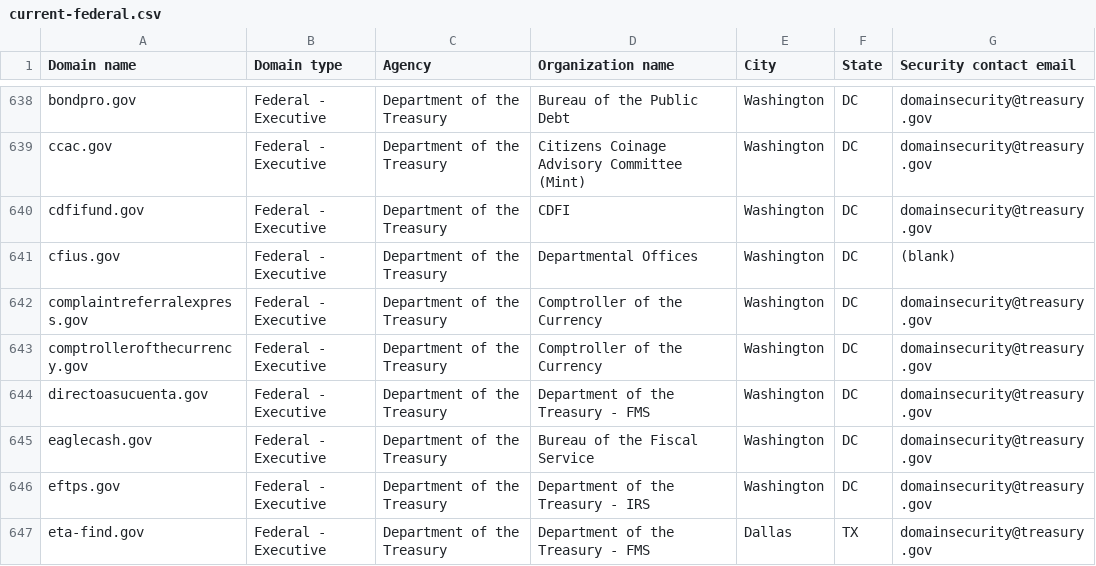
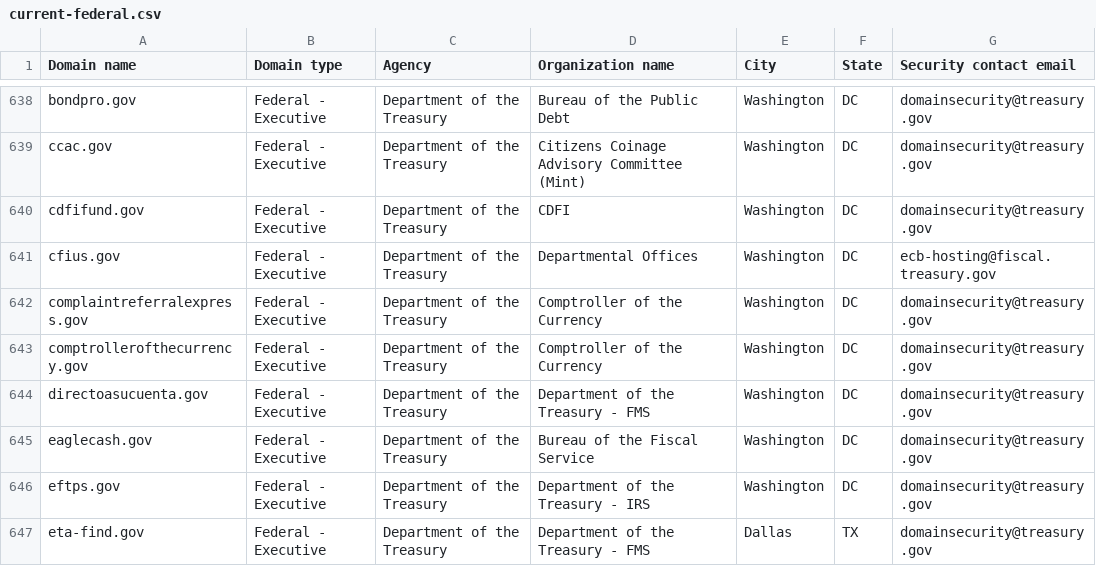
Before and after one commit to zandercymatics/dotgov-data, a CSV file: current-federal.csv, drawn as a sheet; only a part is shown, gaps mark what is left out.

Commit message:
Flat: latest data (2024-05-01T06:27:30.304Z) {   "date": "2024-05-01T06:27:30.304Z",   "files": [     {       "name": "current-federal.csv",       "deltaBytes": 24,       "source": "https://manage.get.gov/api/v1/get-report/current-federal"     },     {       "name": "current-full.csv",       "deltaBytes": 931,       "source": "https://manage.get.gov/api/v1/get-report/current-full"     }   ] }

```diff
--- a/current-federal.csv
+++ b/current-federal.csv
@@ -640,3 +640,3 @@ ccac.gov,Federal - Executive,Department of the Treasury,Citizens Coinage Advisor
 cdfifund.gov,Federal - Executive,Department of the Treasury,CDFI,Washington,DC,domainsecurity@treasury.gov
-cfius.gov,Federal - Executive,Department of the Treasury,Departmental Offices,Washington,DC,(blank)
+cfius.gov,Federal - Executive,Department of the Treasury,Departmental Offices,Washington,DC,ecb-hosting@fiscal.treasury.gov
 complaintreferralexpress.gov,Federal - Executive,Department of the Treasury,Comptroller of the Currency,Washington,DC,domainsecurity@treasury.gov
```
Also changed, not shown: 1 other file.
